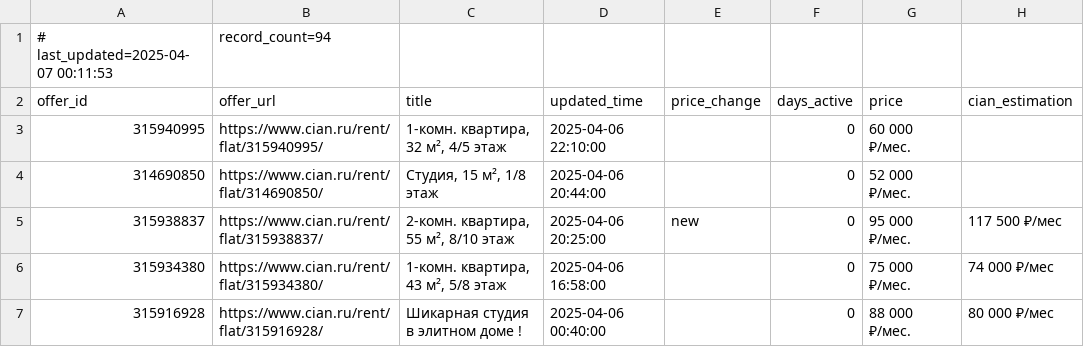
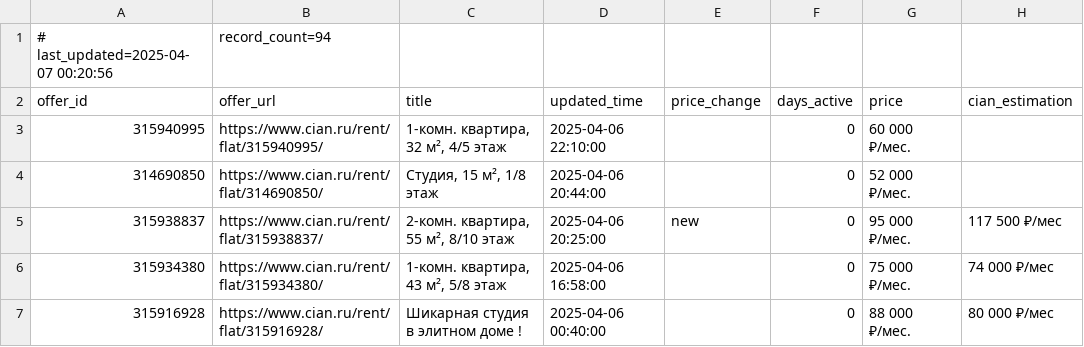
Before and after one commit to klimmm/cian-tracker, a CSV file: cian_apartments.csv, drawn as a sheet; only a part is shown; the diff names each change by its address in the sheet, - before the commit and + after, or states it on an @@ line.

Commit message:
Auto-update CIAN data (2025-04-07 00:20)

```diff
--- a/cian_apartments.csv
+++ b/cian_apartments.csv
-A1 (offer_id): # last_updated=2025-04-07 00:11:53
+A1 (offer_id): # last_updated=2025-04-07 00:20:56
```
